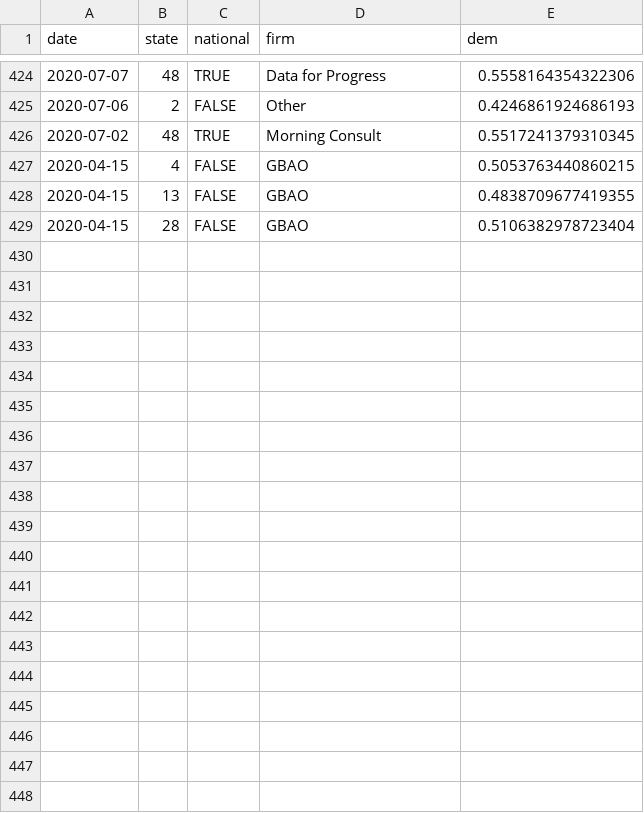
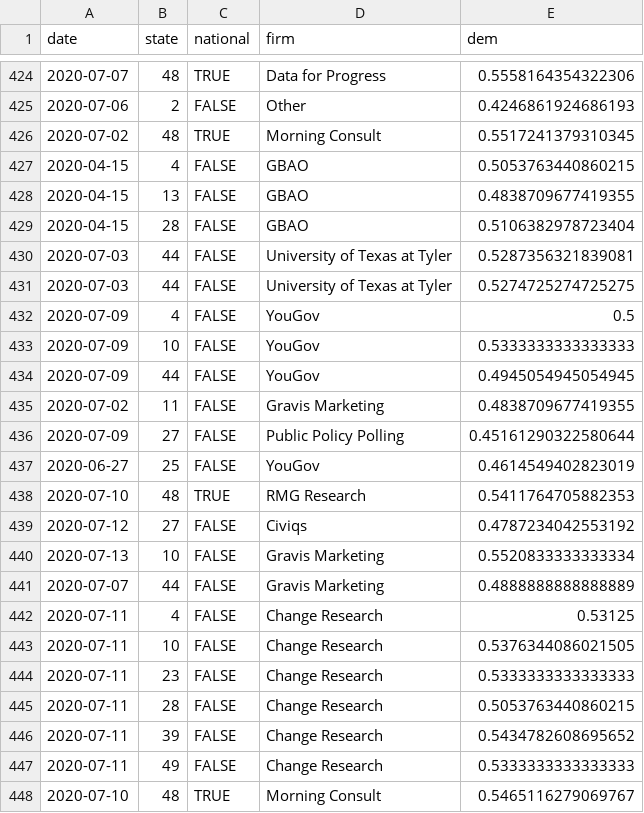
Before and after one commit to CoryMcCartan/president, a CSV file: docs/polls.csv, drawn as a sheet; only a part is shown, gaps mark what is left out; the diff covers the shown part only.

```diff
--- a/docs/polls.csv
+++ b/docs/polls.csv
@@ -429 +429,20 @@ date,state,national,firm,dem
 2020-04-15,28,FALSE,GBAO,0.5106382978723404
+2020-07-03,44,FALSE,University of Texas at Tyler,0.5287356321839081
+2020-07-03,44,FALSE,University of Texas at Tyler,0.5274725274725275
+2020-07-09,4,FALSE,YouGov,0.5
+2020-07-09,10,FALSE,YouGov,0.5333333333333333
+2020-07-09,44,FALSE,YouGov,0.4945054945054945
+2020-07-02,11,FALSE,Gravis Marketing,0.4838709677419355
+2020-07-09,27,FALSE,Public Policy Polling,0.45161290322580644
+2020-06-27,25,FALSE,YouGov,0.4614549402823019
+2020-07-10,48,TRUE,RMG Research,0.5411764705882353
+2020-07-12,27,FALSE,Civiqs,0.4787234042553192
+2020-07-13,10,FALSE,Gravis Marketing,0.5520833333333334
+2020-07-07,44,FALSE,Gravis Marketing,0.4888888888888889
+2020-07-11,4,FALSE,Change Research,0.53125
+2020-07-11,10,FALSE,Change Research,0.5376344086021505
+2020-07-11,23,FALSE,Change Research,0.5333333333333333
+2020-07-11,28,FALSE,Change Research,0.5053763440860215
+2020-07-11,39,FALSE,Change Research,0.5434782608695652
+2020-07-11,49,FALSE,Change Research,0.5333333333333333
+2020-07-10,48,TRUE,Morning Consult,0.5465116279069767
```
Also changed, not shown: 14 added rows and 1 edited cell elsewhere in this file, docs/history.csv, docs/state_history.csv, 2 other files.
